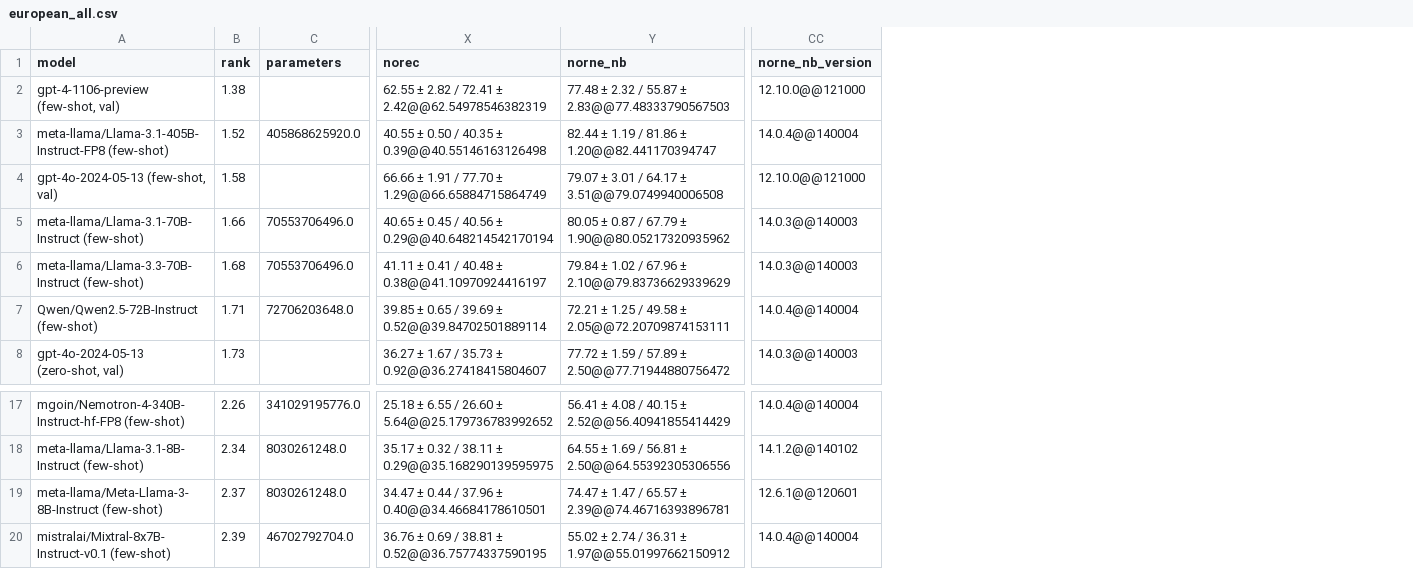
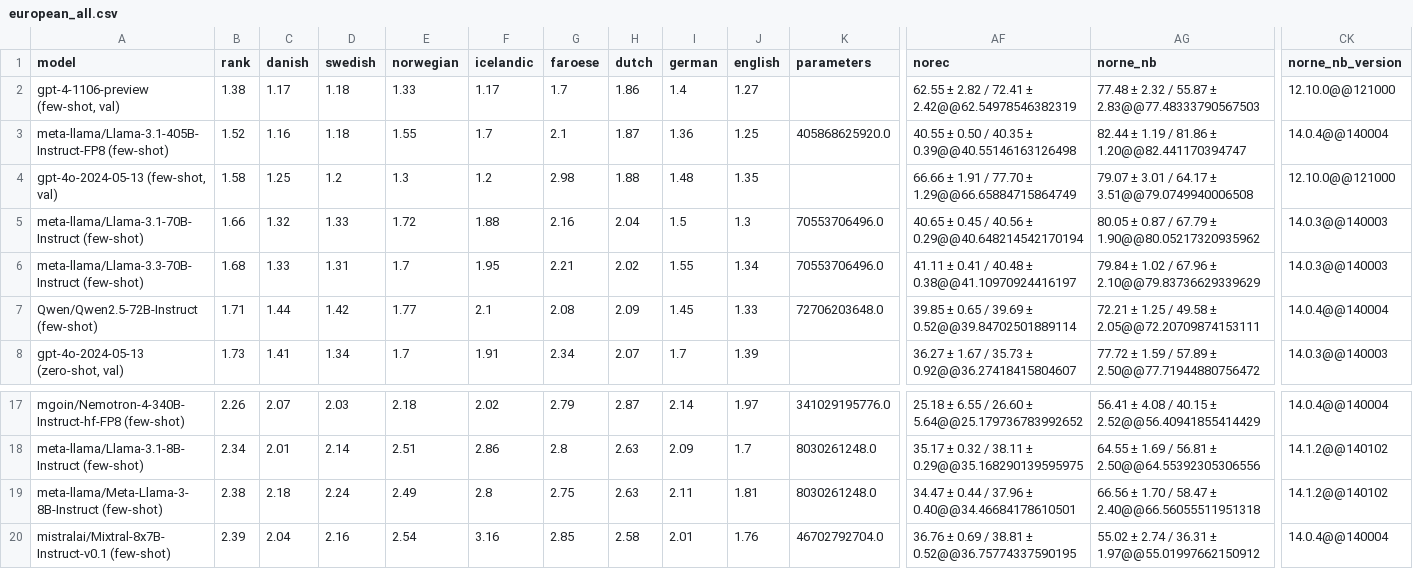
Before and after one commit to viggo-gascou/leaderboards, a CSV file: leaderboards/european_all.csv, drawn as a sheet; only a part is shown, gaps mark what is left out; addresses are those after the commit; the diff names each change by its address in the sheet, - before the commit and + after, or states it on an @@ line.

```diff
--- a/leaderboards/european_all.csv
+++ b/leaderboards/european_all.csv
+column C (danish), rows 2-8: 1.17 | 1.16 | 1.25 | 1.32 | 1.33 | 1.44 | 1.41; rows 17-20: 2.07 | 2.01 | 2.18 | 2.04
+column D (swedish), rows 2-8: 1.18 | 1.18 | 1.2 | 1.33 | 1.31 | 1.42 | 1.34; rows 17-20: 2.03 | 2.14 | 2.24 | 2.16
+column E (norwegian), rows 2-8: 1.33 | 1.55 | 1.3 | 1.72 | 1.7 | 1.77 | 1.7; rows 17-20: 2.18 | 2.51 | 2.49 | 2.54
+column F (icelandic), rows 2-8: 1.17 | 1.7 | 1.2 | 1.88 | 1.95 | 2.1 | 1.91; rows 17-20: 2.02 | 2.86 | 2.8 | 3.16
+column G (faroese), rows 2-8: 1.7 | 2.1 | 2.98 | 2.16 | 2.21 | 2.08 | 2.34; rows 17-20: 2.79 | 2.8 | 2.75 | 2.85
+column H (dutch), rows 2-8: 1.86 | 1.87 | 1.88 | 2.04 | 2.02 | 2.09 | 2.07; rows 17-20: 2.87 | 2.63 | 2.63 | 2.58
+column I (german), rows 2-8: 1.4 | 1.36 | 1.48 | 1.5 | 1.55 | 1.45 | 1.7; rows 17-20: 2.14 | 2.09 | 2.11 | 2.01
+column J (english), rows 2-8: 1.27 | 1.25 | 1.35 | 1.3 | 1.34 | 1.33 | 1.39; rows 17-20: 1.97 | 1.7 | 1.81 | 1.76
-B19 (rank): 2.37
+B19 (rank): 2.38
-AG19 (norne_nb): 74.47 ± 1.47 / 65.57 ± 2.39@@74.46716393896781
+AG19 (norne_nb): 66.56 ± 1.70 / 58.47 ± 2.40@@66.56055511951318
-CK19 (norne_nb_version): 12.6.1@@120601
+CK19 (norne_nb_version): 14.1.2@@140102
```
Also changed, not shown: leaderboards/european_nlu.csv, leaderboards/mainland_scandinavian_all.csv, 1 other file.
